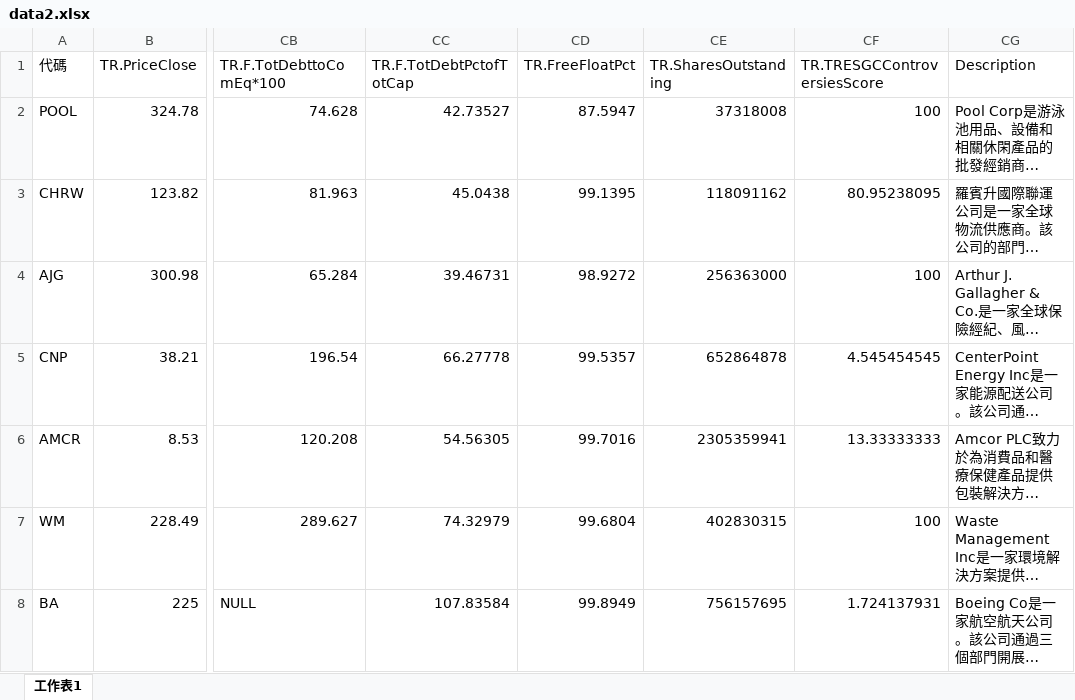
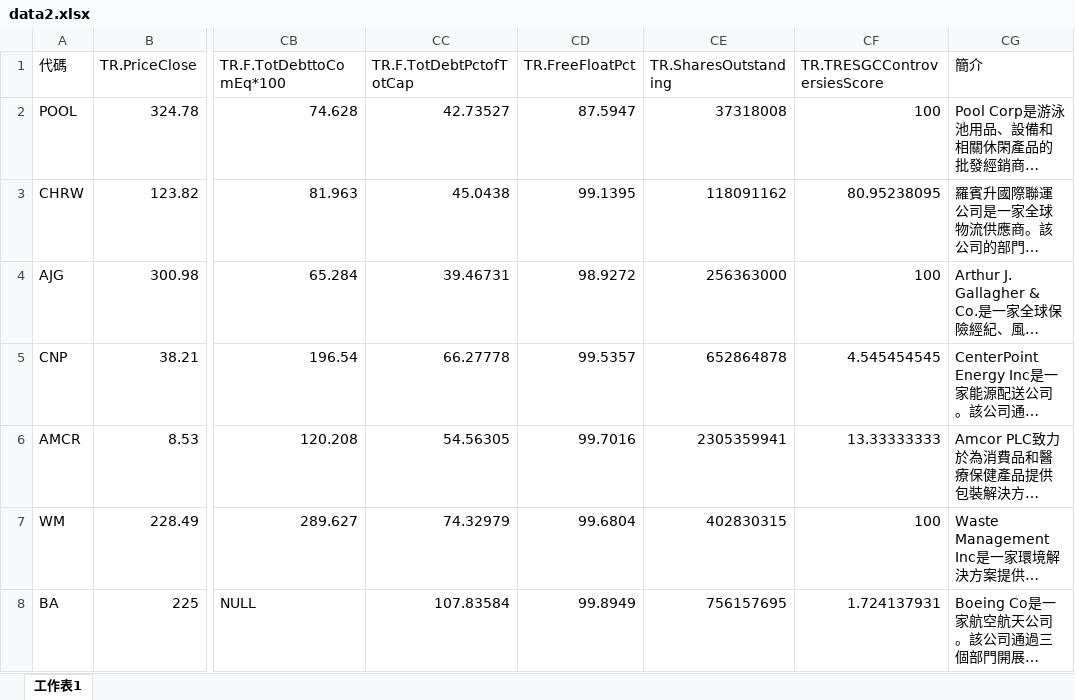
Before and after one commit to Tommy-tung/stock-price-api, an Excel workbook: data2.xlsx, sheet 工作表1, drawn as a sheet; only a part is shown, gaps mark what is left out; long unchanged cells end in …; values as stored, in another font and other column widths than the file's, no borders; the diff names each change by its address in the sheet, - before the commit and + after, or states it on an @@ line.

Commit message:
Add files via upload

```diff
--- a/data2.xlsx (sheet 工作表1)
+++ b/data2.xlsx (sheet 工作表1)
-CG1: Description
+CG1: 簡介
```
